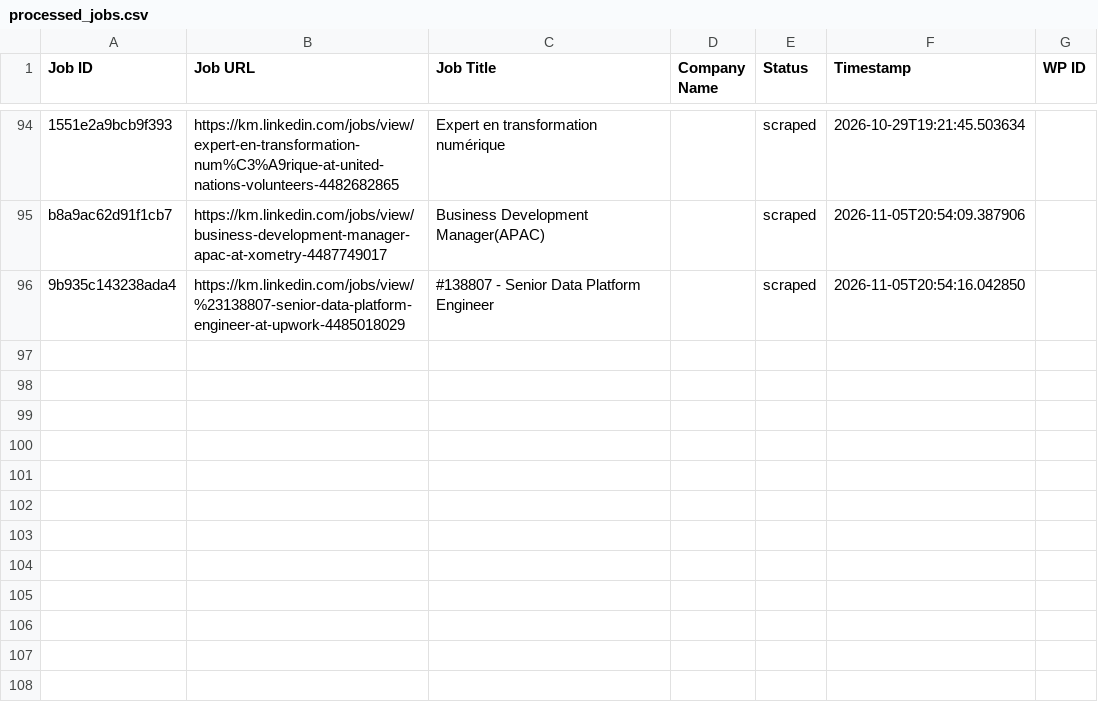
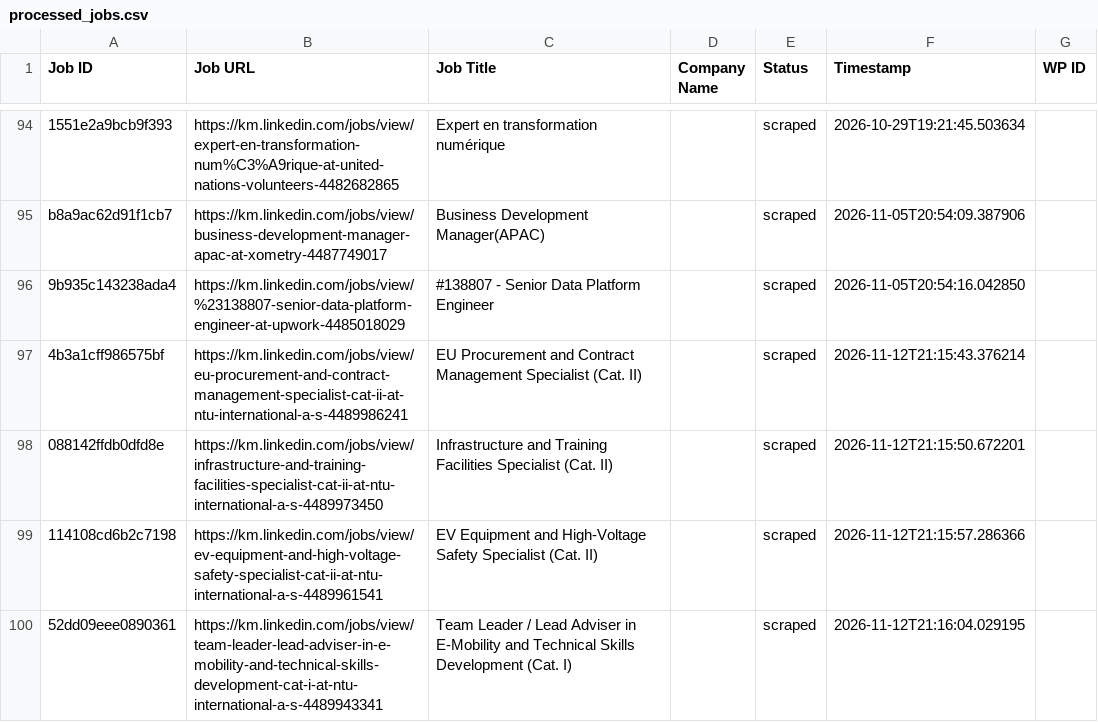
Before and after one commit to mimusdesign/km, a CSV file: processed_jobs.csv, drawn as a sheet; only a part is shown, gaps mark what is left out.

```diff
--- a/processed_jobs.csv
+++ b/processed_jobs.csv
@@ -96 +96,5 @@ b8a9ac62d91f1cb7,https://km.linkedin.com/jobs/view/business-development-manager-
 9b935c143238ada4,https://km.linkedin.com/jobs/view/%23138807-senior-data-platform-engineer-at-upwork-4485018029,#138807 - Senior Data Platform Engineer,,scraped,2026-11-05T20:54:16.042850,
+4b3a1cff986575bf,https://km.linkedin.com/jobs/view/eu-procurement-and-contract-management-specialist-cat-ii-at-ntu-international-a-s-4489986241,EU Procurement and Contract Management Specialist (Cat. II),,scraped,2026-11-12T21:15:43.376214,
+088142ffdb0dfd8e,https://km.linkedin.com/jobs/view/infrastructure-and-training-facilities-specialist-cat-ii-at-ntu-international-a-s-4489973450,Infrastructure and Training Facilities Specialist (Cat. II),,scraped,2026-11-12T21:15:50.672201,
+114108cd6b2c7198,https://km.linkedin.com/jobs/view/ev-equipment-and-high-voltage-safety-specialist-cat-ii-at-ntu-international-a-s-4489961541,EV Equipment and High-Voltage Safety Specialist (Cat. II),,scraped,2026-11-12T21:15:57.286366,
+52dd09eee0890361,https://km.linkedin.com/jobs/view/team-leader-lead-adviser-in-e-mobility-and-technical-skills-development-cat-i-at-ntu-international-a-s-4489943341,Team Leader / Lead Adviser in E-Mobility and Technical Skills Development (Cat. I),,scraped,2026-11-12T21:16:04.029195,
```
